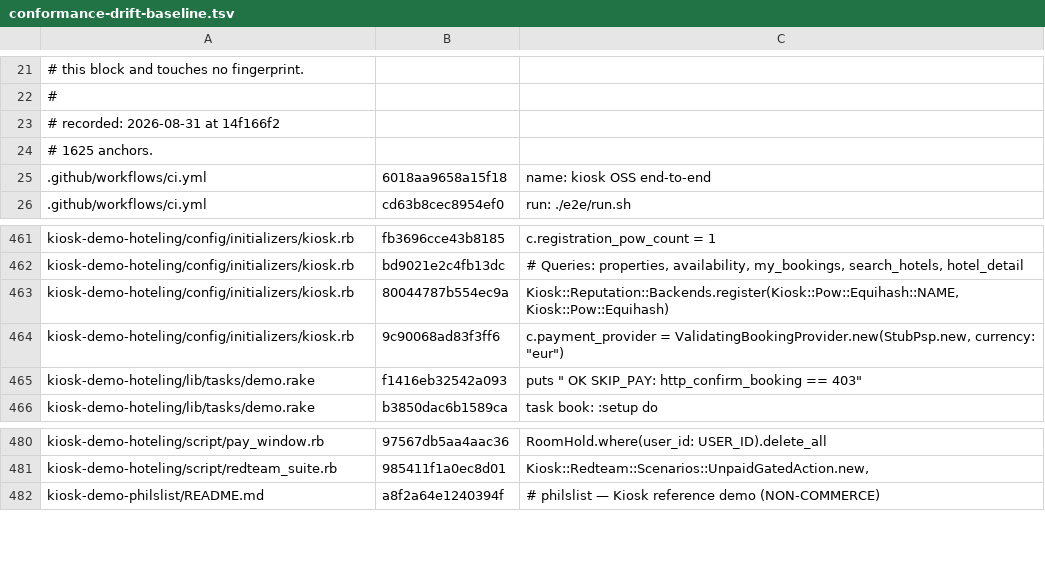
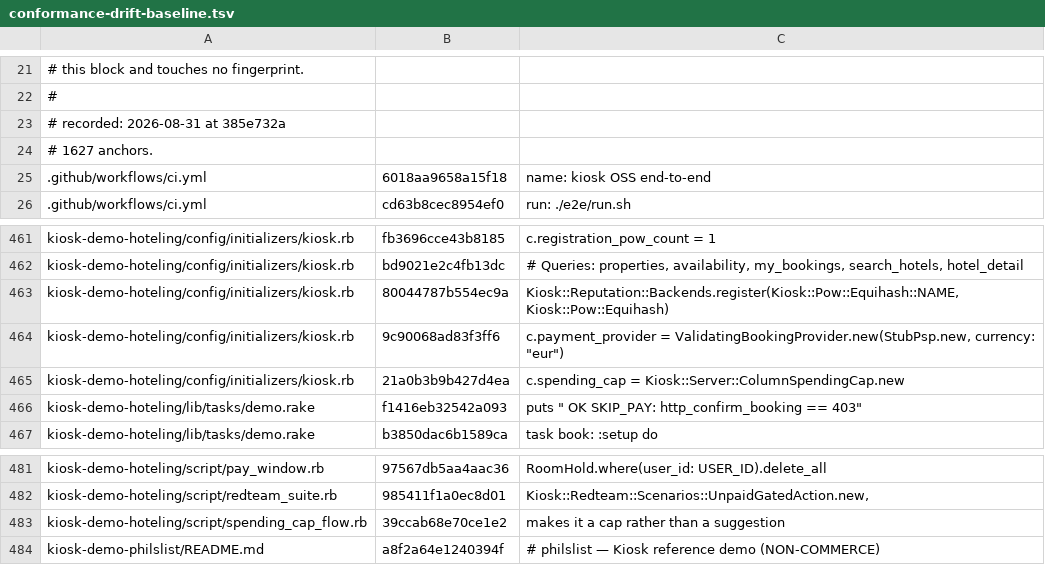
Before and after one commit to kiosk-hq/kiosk, a TSV file: spec/conformance-drift-baseline.tsv, drawn as a sheet; only a part is shown, gaps mark what is left out.

```diff
--- a/spec/conformance-drift-baseline.tsv
+++ b/spec/conformance-drift-baseline.tsv
@@ -22,4 +22,4 @@
 #
-# recorded: 2026-08-31 at 14f166f2
-# 1625 anchors.
+# recorded: 2026-08-31 at 385e732a
+# 1627 anchors.
 .github/workflows/ci.yml	6018aa9658a15f18	name: kiosk OSS end-to-end
@@ -464,2 +464,3 @@ kiosk-demo-hoteling/config/initializers/kiosk.rb	80044787b554ec9a	Kiosk::Reputat
 kiosk-demo-hoteling/config/initializers/kiosk.rb	9c90068ad83f3ff6	c.payment_provider = ValidatingBookingProvider.new(StubPsp.new, currency: "eur")
+kiosk-demo-hoteling/config/initializers/kiosk.rb	21a0b3b9b427d4ea	c.spending_cap = Kiosk::Server::ColumnSpendingCap.new
 kiosk-demo-hoteling/lib/tasks/demo.rake	f1416eb32542a093	        puts "  OK  SKIP_PAY: http_confirm_booking == 403"
@@ -481,2 +482,3 @@ kiosk-demo-hoteling/script/pay_window.rb	97567db5aa4aac36	RoomHold.where(user_id
 kiosk-demo-hoteling/script/redteam_suite.rb	985411f1a0ec8d01	Kiosk::Redteam::Scenarios::UnpaidGatedAction.new,
+kiosk-demo-hoteling/script/spending_cap_flow.rb	39ccab68e70ce1e2	makes it a cap rather than a suggestion
 kiosk-demo-philslist/README.md	a8f2a64e1240394f	# philslist — Kiosk reference demo (NON-COMMERCE)
```
